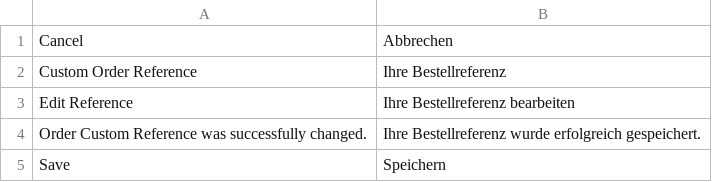
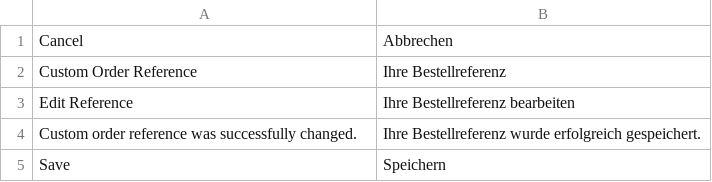
Before and after one commit to spryker/order-custom-reference-gui, a CSV file: data/translation/Zed/de_DE.csv, drawn as a sheet.

Commit message:
PS-11356: Updated translations.

```diff
--- a/data/translation/Zed/de_DE.csv
+++ b/data/translation/Zed/de_DE.csv
@@ -3,3 +3,3 @@ Cancel,Abbrechen
 "Edit Reference","Ihre Bestellreferenz bearbeiten"
-"Order Custom Reference was successfully changed.","Ihre Bestellreferenz wurde erfolgreich gespeichert."
+"Custom order reference was successfully changed.","Ihre Bestellreferenz wurde erfolgreich gespeichert."
 Save,Speichern
```
Also changed, not shown: data/translation/Zed/en_US.csv, 1 other file.
